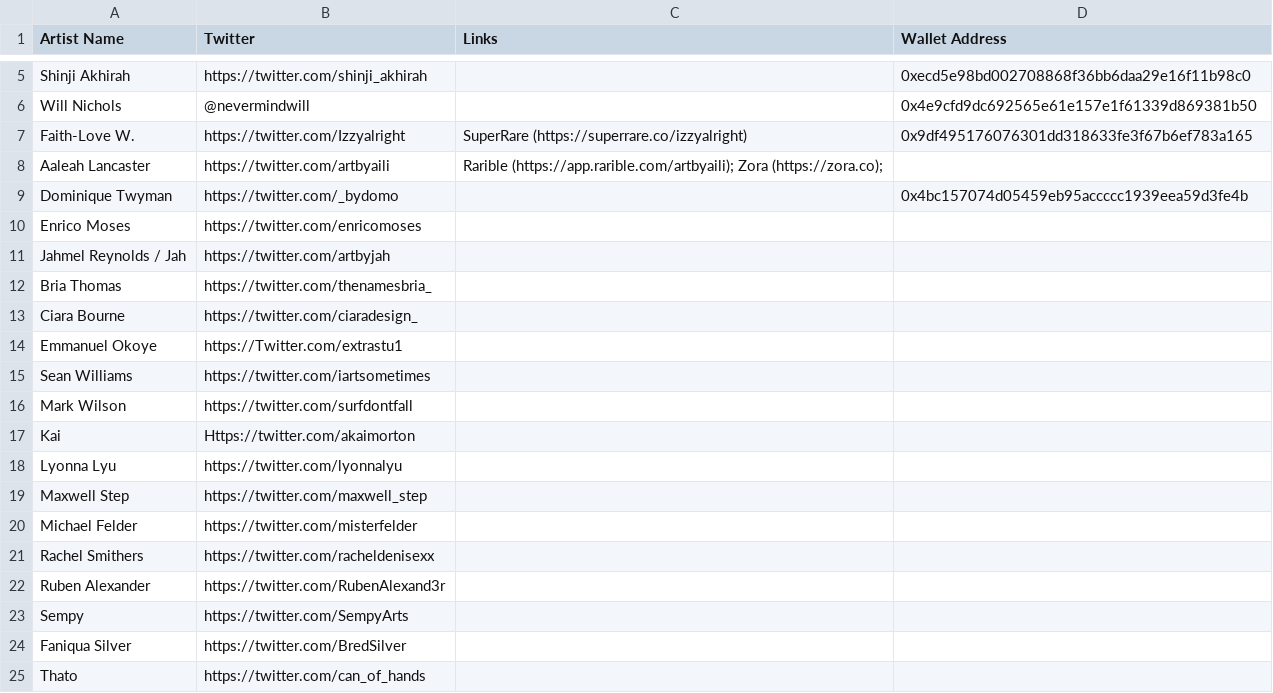
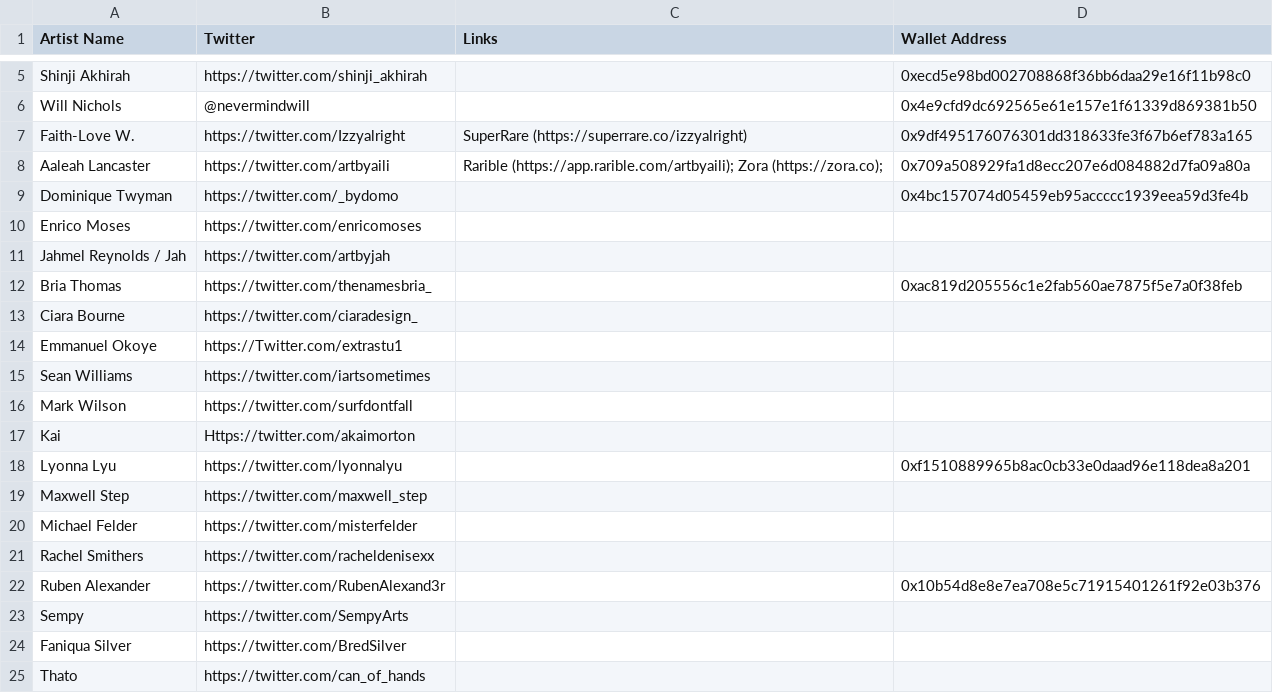
Before and after one commit to The-Well-BC/concierge-bot, a CSV file: components/daos/artists.csv, drawn as a sheet; only a part is shown, gaps mark what is left out.

Commit message:
Update artists.csv

```diff
--- a/components/daos/artists.csv
+++ b/components/daos/artists.csv
@@ -7,3 +7,3 @@ Will Nichols ,@nevermindwill,,0x4e9cfd9dc692565e61e157e1f61339d869381b50
 Faith-Love W.,https://twitter.com/Izzyalright,SuperRare (https://superrare.co/izzyalright),0x9df495176076301dd318633fe3f67b6ef783a165
-Aaleah Lancaster ,https://twitter.com/artbyaili,Rarible (https://app.rarible.com/artbyaili); Zora (https://zora.co);,
+Aaleah Lancaster ,https://twitter.com/artbyaili,Rarible (https://app.rarible.com/artbyaili); Zora (https://zora.co);,0x709a508929fa1d8ecc207e6d084882d7fa09a80a
 Dominique Twyman ,https://twitter.com/_bydomo,,0x4bc157074d05459eb95accccc1939eea59d3fe4b
@@ -11,3 +11,3 @@ Enrico Moses,https://twitter.com/enricomoses,,
 Jahmel Reynolds / Jah ,https://twitter.com/artbyjah,,
-Bria Thomas,https://twitter.com/thenamesbria_,,
+Bria Thomas,https://twitter.com/thenamesbria_,,0xac819d205556c1e2fab560ae7875f5e7a0f38feb
 Ciara Bourne ,https://twitter.com/ciaradesign_,,
@@ -17,3 +17,3 @@ Mark Wilson ,https://twitter.com/surfdontfall,,
 Kai ,Https://twitter.com/akaimorton,,
-Lyonna Lyu ,https://twitter.com/lyonnalyu,,
+Lyonna Lyu ,https://twitter.com/lyonnalyu,,0xf1510889965b8ac0cb33e0daad96e118dea8a201
 Maxwell Step ,https://twitter.com/maxwell_step,,
@@ -21,3 +21,3 @@ Michael Felder,https://twitter.com/misterfelder,,
 Rachel Smithers,https://twitter.com/racheldenisexx,,
-Ruben Alexander,https://twitter.com/RubenAlexand3r,,
+Ruben Alexander,https://twitter.com/RubenAlexand3r,,0x10b54d8e8e7ea708e5c71915401261f92e03b376
 Sempy ,https://twitter.com/SempyArts,,
```
